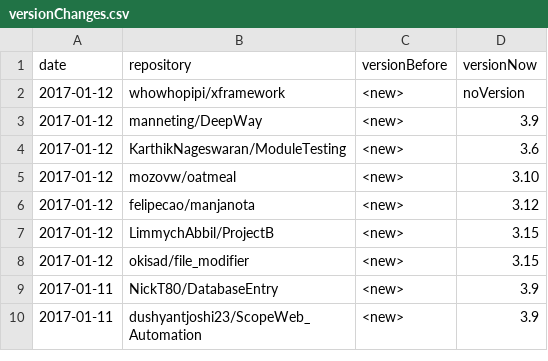
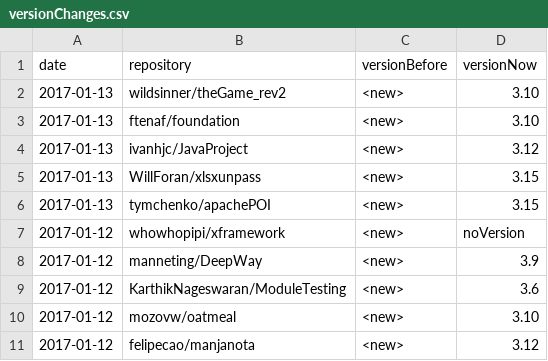
Before and after one commit to centic9/github-version-statistics, a CSV file: docs/_data/versionChanges.csv, drawn as a sheet; only a part is shown; the shorter side is filled out with more unchanged rows; the diff names each change by its address in the sheet, - before the commit and + after, or states it on an @@ line.

```diff
--- a/docs/_data/versionChanges.csv
+++ b/docs/_data/versionChanges.csv
+row 2: 2017-01-13 | wildsinner/theGame_rev2 | <new> | 3.10
+row 3: 2017-01-13 | ftenaf/foundation | <new> | 3.10
+row 4: 2017-01-13 | ivanhjc/JavaProject | <new> | 3.12
+row 5: 2017-01-13 | WillForan/xlsxunpass | <new> | 3.15
+row 6: 2017-01-13 | tymchenko/apachePOI | <new> | 3.15
```
Also changed, not shown: docs/resultsCurrent.csv, 2 other files.
